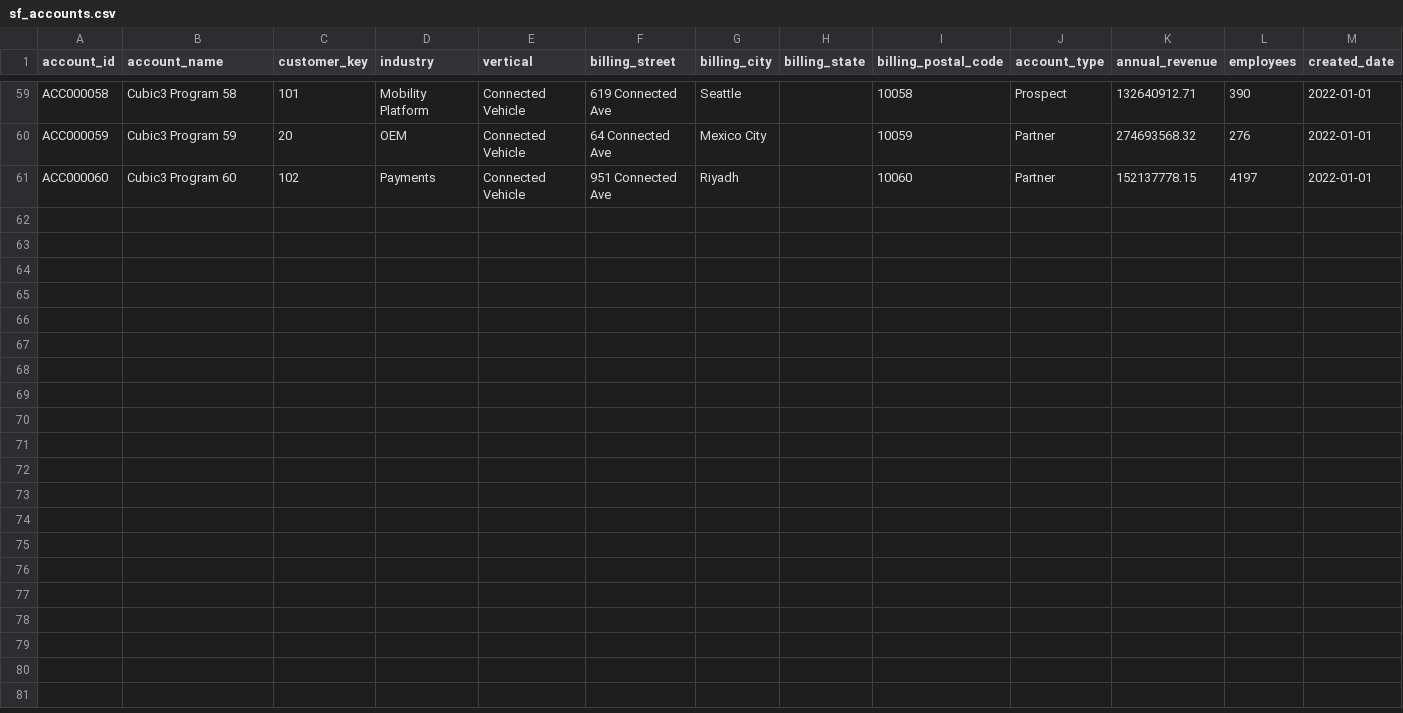
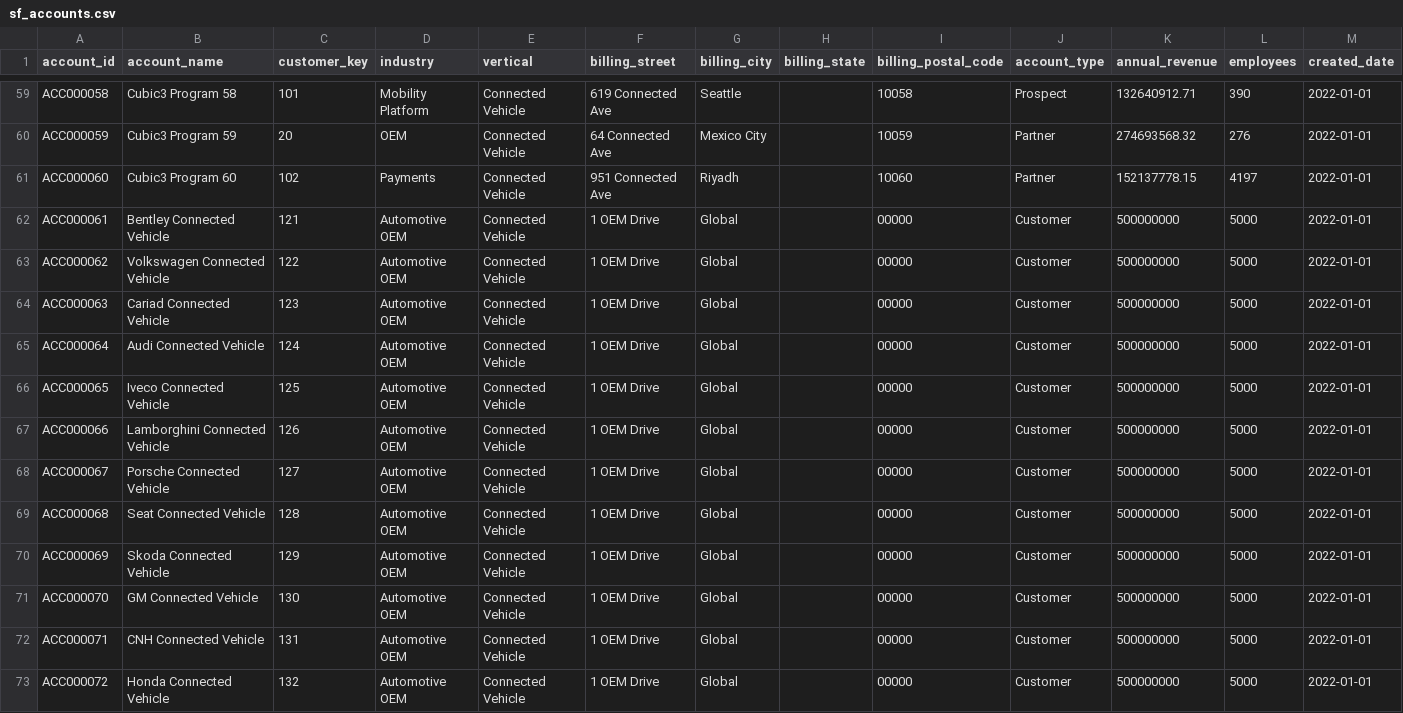
Before and after one commit to pmjose/Snowflake_AI_Demo_Cubic, a CSV file: dataops/event/DATA/demo_data/sf_accounts.csv, drawn as a sheet; only a part is shown, gaps mark what is left out.

```diff
--- a/dataops/event/DATA/demo_data/sf_accounts.csv
+++ b/dataops/event/DATA/demo_data/sf_accounts.csv
@@ -61 +61,13 @@ ACC000059,Cubic3 Program 59,20,OEM,Connected Vehicle,64 Connected Ave,Mexico Cit
 ACC000060,Cubic3 Program 60,102,Payments,Connected Vehicle,951 Connected Ave,Riyadh,,10060,Partner,152137778.15,4197,2022-01-01
+ACC000061,Bentley Connected Vehicle,121,Automotive OEM,Connected Vehicle,1 OEM Drive,Global,,00000,Customer,500000000,5000,2022-01-01
+ACC000062,Volkswagen Connected Vehicle,122,Automotive OEM,Connected Vehicle,1 OEM Drive,Global,,00000,Customer,500000000,5000,2022-01-01
+ACC000063,Cariad Connected Vehicle,123,Automotive OEM,Connected Vehicle,1 OEM Drive,Global,,00000,Customer,500000000,5000,2022-01-01
+ACC000064,Audi Connected Vehicle,124,Automotive OEM,Connected Vehicle,1 OEM Drive,Global,,00000,Customer,500000000,5000,2022-01-01
+ACC000065,Iveco Connected Vehicle,125,Automotive OEM,Connected Vehicle,1 OEM Drive,Global,,00000,Customer,500000000,5000,2022-01-01
+ACC000066,Lamborghini Connected Vehicle,126,Automotive OEM,Connected Vehicle,1 OEM Drive,Global,,00000,Customer,500000000,5000,2022-01-01
+ACC000067,Porsche Connected Vehicle,127,Automotive OEM,Connected Vehicle,1 OEM Drive,Global,,00000,Customer,500000000,5000,2022-01-01
+ACC000068,Seat Connected Vehicle,128,Automotive OEM,Connected Vehicle,1 OEM Drive,Global,,00000,Customer,500000000,5000,2022-01-01
+ACC000069,Skoda Connected Vehicle,129,Automotive OEM,Connected Vehicle,1 OEM Drive,Global,,00000,Customer,500000000,5000,2022-01-01
+ACC000070,GM Connected Vehicle,130,Automotive OEM,Connected Vehicle,1 OEM Drive,Global,,00000,Customer,500000000,5000,2022-01-01
+ACC000071,CNH Connected Vehicle,131,Automotive OEM,Connected Vehicle,1 OEM Drive,Global,,00000,Customer,500000000,5000,2022-01-01
+ACC000072,Honda Connected Vehicle,132,Automotive OEM,Connected Vehicle,1 OEM Drive,Global,,00000,Customer,500000000,5000,2022-01-01
```
Also changed, not shown: dataops/event/DATA/demo_data/cubic_kpi.csv, dataops/event/DATA/demo_data/customer_dim.csv, 3 other files.
